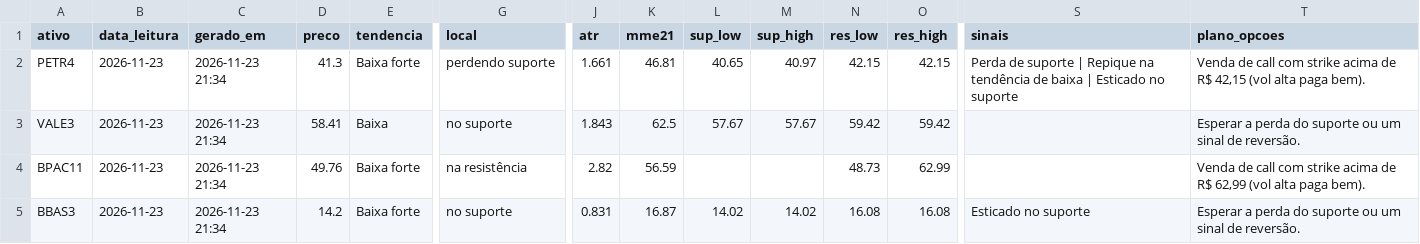
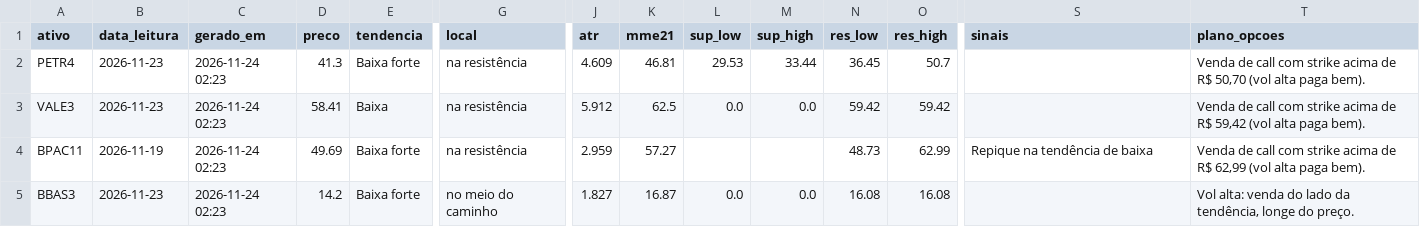
Before and after one commit to DCS1986/PAINEL-ARBITRAGEM, a CSV file: radar_tecnico/radar/leituras.csv, drawn as a sheet; only a part is shown, gaps mark what is left out; the diff covers the shown part only; the diff names each change by its address in the sheet, - before the commit and + after, or states it on an @@ line.

Commit message:
Radar: leituras 2026-11-24

```diff
--- a/radar_tecnico/radar/leituras.csv
+++ b/radar_tecnico/radar/leituras.csv
-C2:C5 (gerado_em): 2026-11-23 21:34
+C2:C5 (gerado_em): 2026-11-24 02:23
-G2 (local): perdendo suporte
+G2 (local): na resistência
-J2 (atr): 1.661
+J2 (atr): 4.609
-L2 (sup_low): 40.65
+L2 (sup_low): 29.53
-M2 (sup_high): 40.97
+M2 (sup_high): 33.44
-N2 (res_low): 42.15
+N2 (res_low): 36.45
-O2 (res_high): 42.15
+O2 (res_high): 50.7
-S2 (sinais): Perda de suporte | Repique na tendência de baixa | Esticado no suporte
+S2 (sinais): (empty)
-T2 (plano_opcoes): …de R$ 42,15 (vol alta…
+T2 (plano_opcoes): …de R$ 50,70 (vol alta…
-G3 (local): no suporte
+G3 (local): na resistência
-J3 (atr): 1.843
+J3 (atr): 5.912
-L3 (sup_low): 57.67
+L3 (sup_low): 0.0
-M3 (sup_high): 57.67
+M3 (sup_high): 0.0
-T3 (plano_opcoes): Esperar a perda do suporte ou um sinal de reversão.
+T3 (plano_opcoes): Venda de call com strike acima de R$ 59,42 (vol alta paga bem).
-B4 (data_leitura): 2026-11-23
+B4 (data_leitura): 2026-11-19
-D4 (preco): 49.76
+D4 (preco): 49.69
-J4 (atr): 2.82
+J4 (atr): 2.959
-K4 (mme21): 56.59
+K4 (mme21): 57.27
-S4 (sinais): (empty)
+S4 (sinais): Repique na tendência de baixa
-G5 (local): no suporte
+G5 (local): no meio do caminho
-J5 (atr): 0.831
+J5 (atr): 1.827
-L5 (sup_low): 14.02
+L5 (sup_low): 0.0
-M5 (sup_high): 14.02
+M5 (sup_high): 0.0
-S5 (sinais): Esticado no suporte
+S5 (sinais): (empty)
-T5 (plano_opcoes): Esperar a perda do suporte ou um sinal de reversão.
+T5 (plano_opcoes): Vol alta: venda do lado da tendência, longe do preço.
```
Also changed, not shown: 72 edited cells elsewhere in this file.
